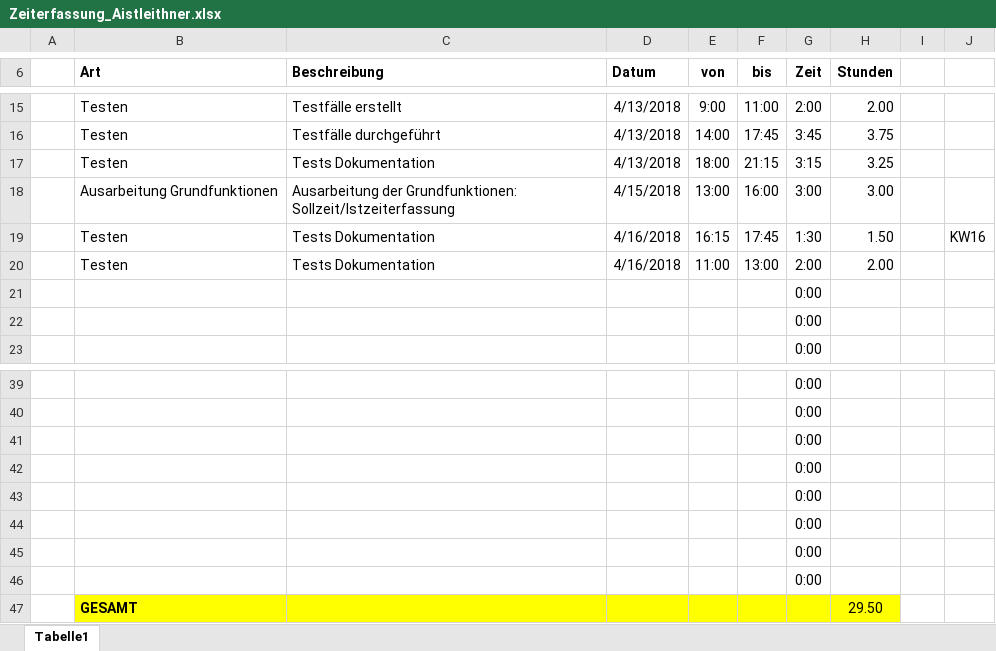
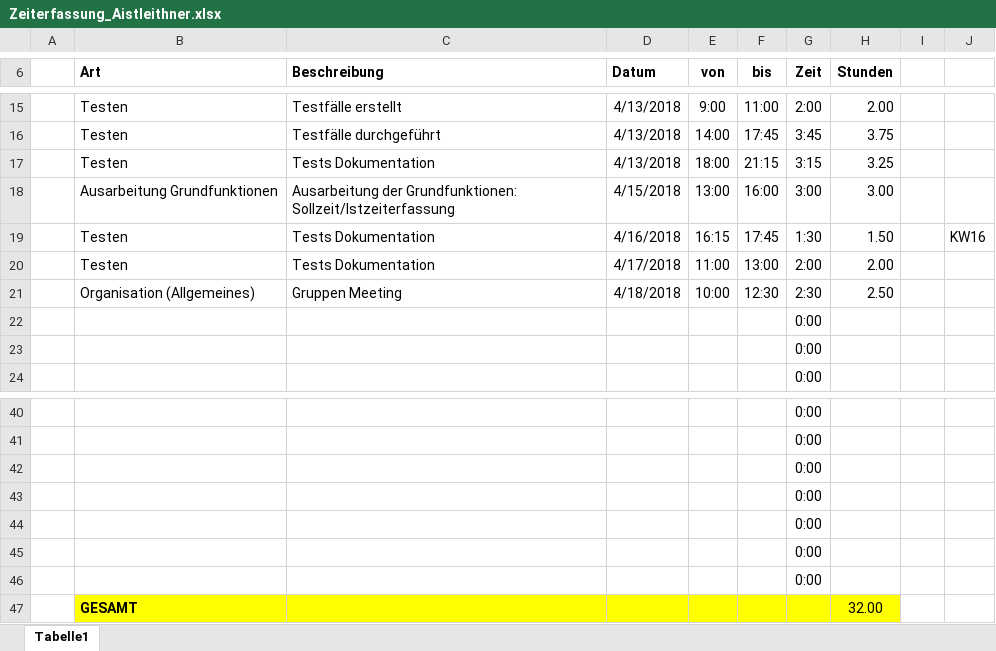
Before and after one commit to ateuchtmann/259035_SoftEngPR, an Excel workbook: Dokumente/Zeiterfassung/Zeiterfassung_Aistleithner.xlsx, sheet Tabelle1, drawn as a sheet; only a part is shown, gaps mark what is left out; values as stored, in another font and other column widths than the file's, no borders; table styles not drawn; removed rows and columns are numbered as before the commit, all else as after; the diff names each change by its address in the sheet, - before the commit and + after, or states it on an @@ line.

```diff
--- a/Dokumente/Zeiterfassung/Zeiterfassung_Aistleithner.xlsx (sheet Tabelle1)
+++ b/Dokumente/Zeiterfassung/Zeiterfassung_Aistleithner.xlsx (sheet Tabelle1)
-D20 (Datum): 4/16/2018
+D20 (Datum): 4/17/2018
+row 21:  | Organisation (Allgemeines) | Gruppen Meeting | 4/18/2018 | 10:00 | 12:30 | 2:30 | 2.50
-row 46:  |  |  |  |  |  | 0:00
-H47 (Stunden): 29.50
+H47 (Stunden): 32.00
```
Also changed, not shown: formulas that keep their value, Dokumente/Zeiterfassung/Zeiterfassung_Dusanic.xlsx, Dokumente/Zeiterfassung/Zeiterfassung_Huber.xlsx, 2 other files.
